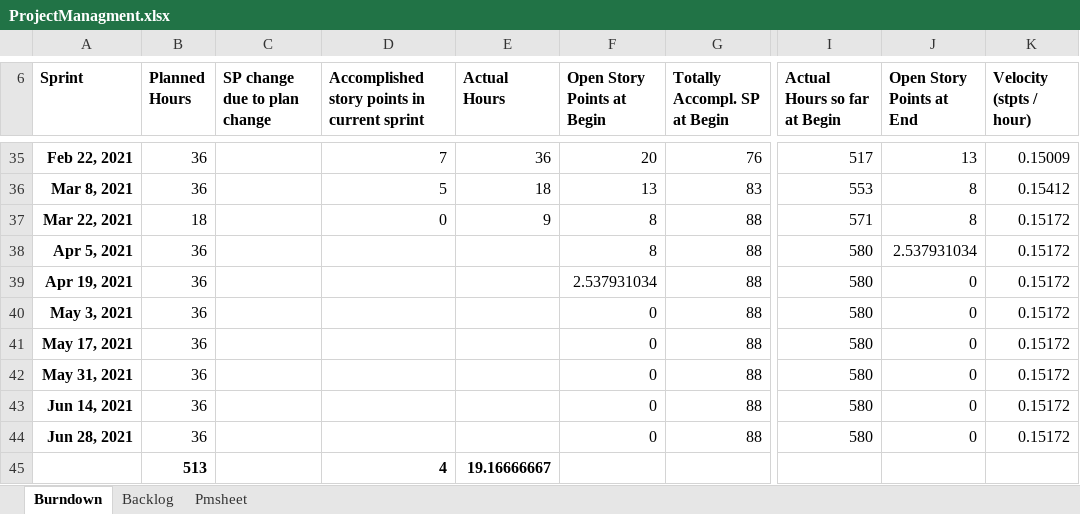
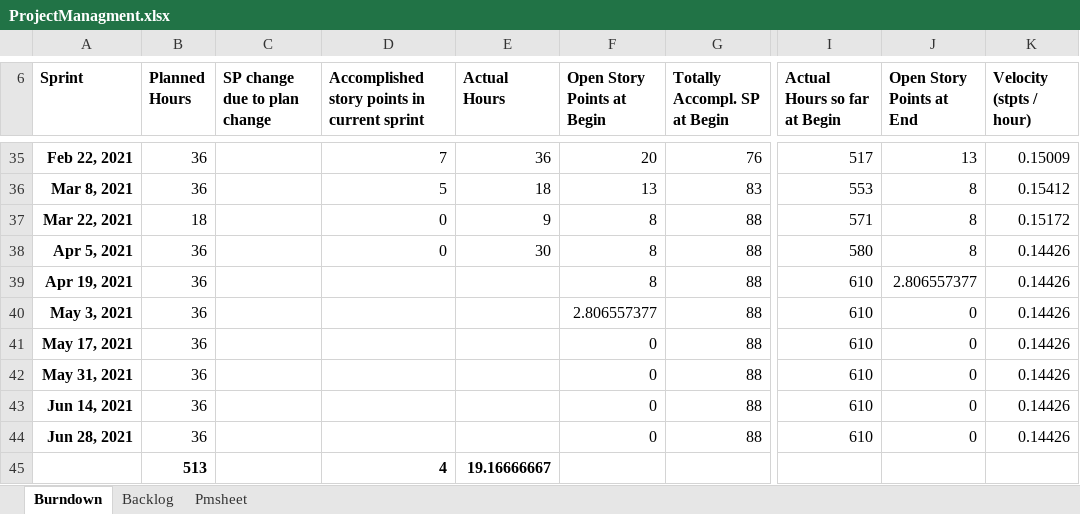
Before and after one commit to MohammedKevin/Horizono, an Excel workbook: Docs/ProjectManagment.xlsx, sheet Burndown, drawn as a sheet; only a part is shown, gaps mark what is left out; values as stored, in another font and other column widths than the file's, no borders; charts and pictures not drawn; the diff names each change by its address in the sheet, - before the commit and + after, or states it on an @@ line.

Commit message:
Update ProjectManagment.xlsx

```diff
--- a/Docs/ProjectManagment.xlsx (sheet Burndown)
+++ b/Docs/ProjectManagment.xlsx (sheet Burndown)
-D38: (empty)
+D38: 0
-E38 (Actual Hours): (empty)
+E38 (Actual Hours): 30
-J38 (Open Story Points at End): 2.537931034
+J38 (Open Story Points at End): 8
-K38:K44 (Velocity (stpts / hour)): 0.15172
+K38:K44 (Velocity (stpts / hour)): 0.14426
-F39 (Open Story Points at Begin): 2.537931034
+F39 (Open Story Points at Begin): 8
-I39:I44 (Actual Hours so far at Begin): 580
+I39:I44 (Actual Hours so far at Begin): 610
-J39 (Open Story Points at End): 0
+J39 (Open Story Points at End): 2.806557377
-F40 (Open Story Points at Begin): 0
+F40 (Open Story Points at Begin): 2.806557377
```
Also changed, not shown: sheet Pmsheet, charts or pictures.
